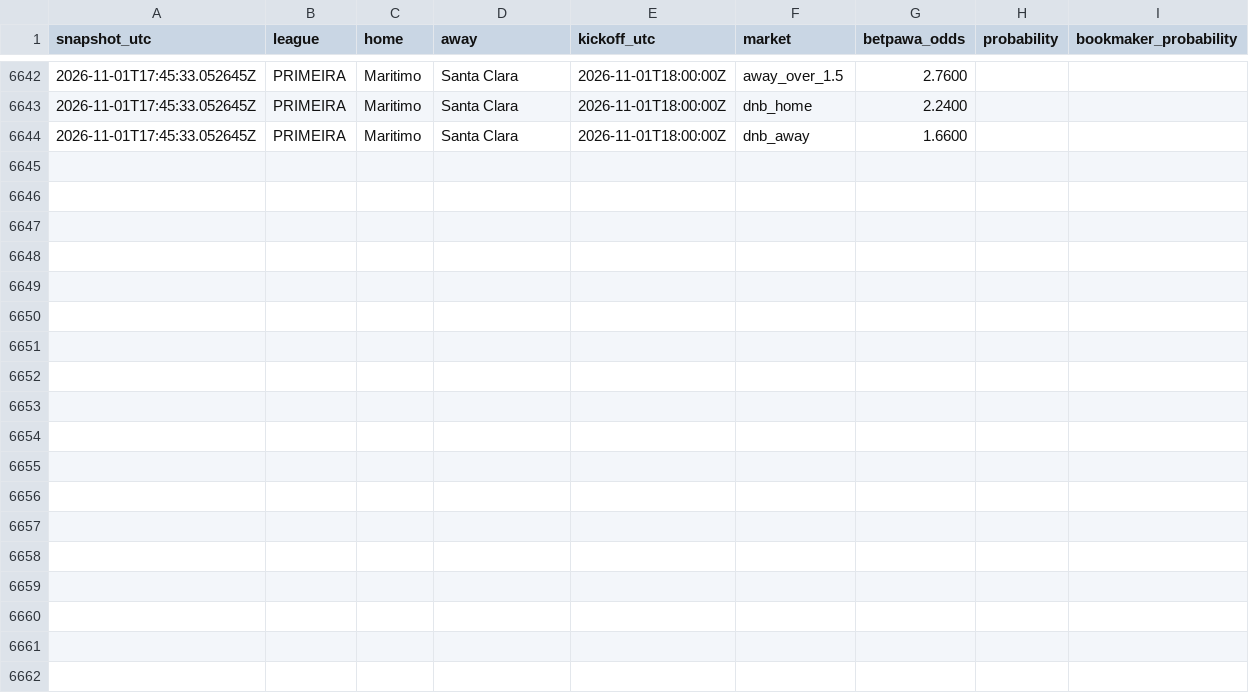
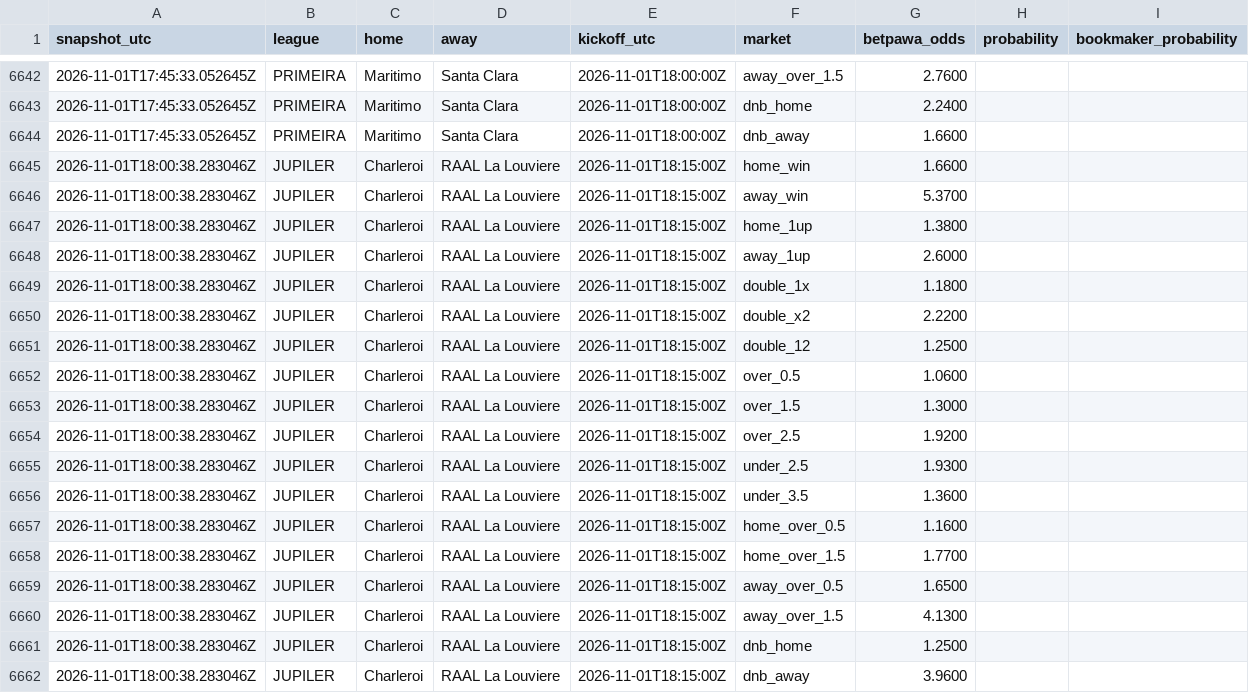
Before and after one commit to Lyzer10/betpred, a CSV file: engine/data/live/prices/2026-11-01.csv, drawn as a sheet; only a part is shown, gaps mark what is left out; the diff names each change by its address in the sheet, - before the commit and + after, or states it on an @@ line.

```diff
--- a/engine/data/live/prices/2026-11-01.csv
+++ b/engine/data/live/prices/2026-11-01.csv
+row 6645: 2026-11-01T18:00:38.283046Z | JUPILER | Charleroi | RAAL La Louviere | 2026-11-01T18:15:00Z | home_win | 1.6600
+row 6646: 2026-11-01T18:00:38.283046Z | JUPILER | Charleroi | RAAL La Louviere | 2026-11-01T18:15:00Z | away_win | 5.3700
+row 6647: 2026-11-01T18:00:38.283046Z | JUPILER | Charleroi | RAAL La Louviere | 2026-11-01T18:15:00Z | home_1up | 1.3800
+row 6648: 2026-11-01T18:00:38.283046Z | JUPILER | Charleroi | RAAL La Louviere | 2026-11-01T18:15:00Z | away_1up | 2.6000
+row 6649: 2026-11-01T18:00:38.283046Z | JUPILER | Charleroi | RAAL La Louviere | 2026-11-01T18:15:00Z | double_1x | 1.1800
+row 6650: 2026-11-01T18:00:38.283046Z | JUPILER | Charleroi | RAAL La Louviere | 2026-11-01T18:15:00Z | double_x2 | 2.2200
+row 6651: 2026-11-01T18:00:38.283046Z | JUPILER | Charleroi | RAAL La Louviere | 2026-11-01T18:15:00Z | double_12 | 1.2500
+row 6652: 2026-11-01T18:00:38.283046Z | JUPILER | Charleroi | RAAL La Louviere | 2026-11-01T18:15:00Z | over_0.5 | 1.0600
+row 6653: 2026-11-01T18:00:38.283046Z | JUPILER | Charleroi | RAAL La Louviere | 2026-11-01T18:15:00Z | over_1.5 | 1.3000
+row 6654: 2026-11-01T18:00:38.283046Z | JUPILER | Charleroi | RAAL La Louviere | 2026-11-01T18:15:00Z | over_2.5 | 1.9200
+row 6655: 2026-11-01T18:00:38.283046Z | JUPILER | Charleroi | RAAL La Louviere | 2026-11-01T18:15:00Z | under_2.5 | 1.9300
+row 6656: 2026-11-01T18:00:38.283046Z | JUPILER | Charleroi | RAAL La Louviere | 2026-11-01T18:15:00Z | under_3.5 | 1.3600
+row 6657: 2026-11-01T18:00:38.283046Z | JUPILER | Charleroi | RAAL La Louviere | 2026-11-01T18:15:00Z | home_over_0.5 | 1.1600
+row 6658: 2026-11-01T18:00:38.283046Z | JUPILER | Charleroi | RAAL La Louviere | 2026-11-01T18:15:00Z | home_over_1.5 | 1.7700
+row 6659: 2026-11-01T18:00:38.283046Z | JUPILER | Charleroi | RAAL La Louviere | 2026-11-01T18:15:00Z | away_over_0.5 | 1.6500
+row 6660: 2026-11-01T18:00:38.283046Z | JUPILER | Charleroi | RAAL La Louviere | 2026-11-01T18:15:00Z | away_over_1.5 | 4.1300
+row 6661: 2026-11-01T18:00:38.283046Z | JUPILER | Charleroi | RAAL La Louviere | 2026-11-01T18:15:00Z | dnb_home | 1.2500
+row 6662: 2026-11-01T18:00:38.283046Z | JUPILER | Charleroi | RAAL La Louviere | 2026-11-01T18:15:00Z | dnb_away | 3.9600
```
Also changed, not shown: 1 other file.
